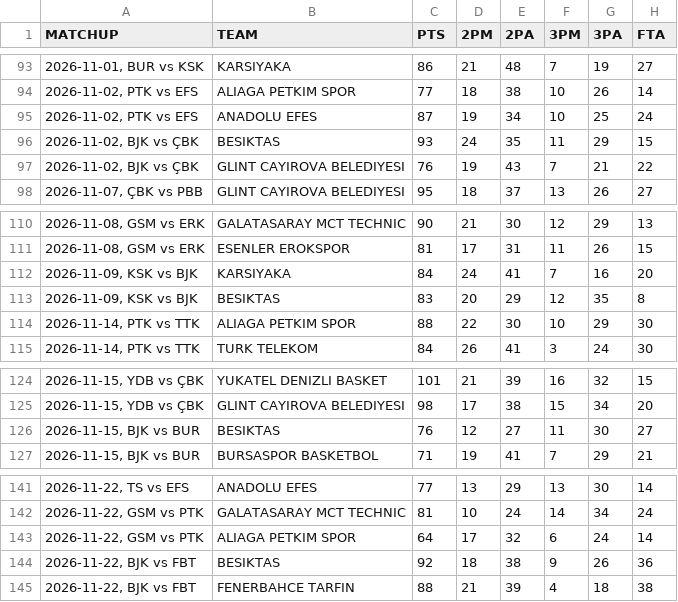
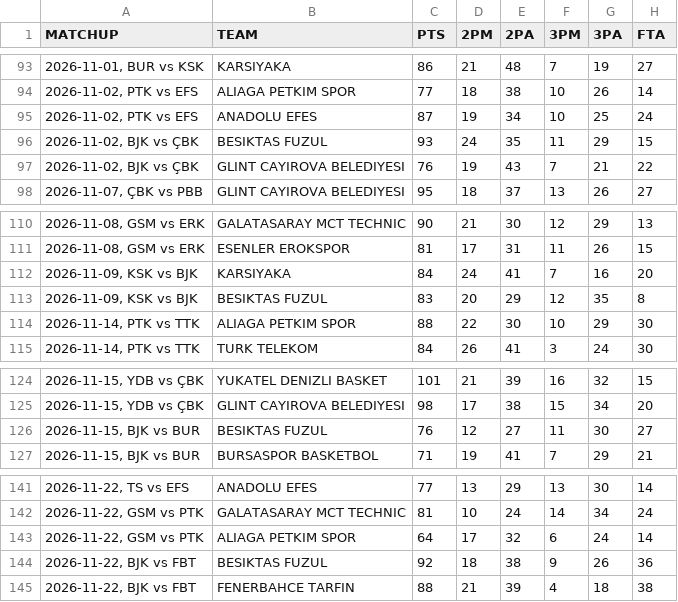
Before and after one commit to filippospol/bball-stats, a CSV file: data/TR-teams.csv, drawn as a sheet; only a part is shown, gaps mark what is left out; the diff covers the shown part only; the diff names each change by its address in the sheet, - before the commit and + after, or states it on an @@ line.

```diff
--- a/data/TR-teams.csv
+++ b/data/TR-teams.csv
-B96 (TEAM): BESIKTAS
+B96 (TEAM): BESIKTAS FUZUL
-B113 (TEAM): BESIKTAS
+B113 (TEAM): BESIKTAS FUZUL
-B126 (TEAM): BESIKTAS
+B126 (TEAM): BESIKTAS FUZUL
-B144 (TEAM): BESIKTAS
+B144 (TEAM): BESIKTAS FUZUL
```
Also changed, not shown: 5 edited cells elsewhere in this file, data/GR-players.csv, data/TR-players.csv, 1 other file.
